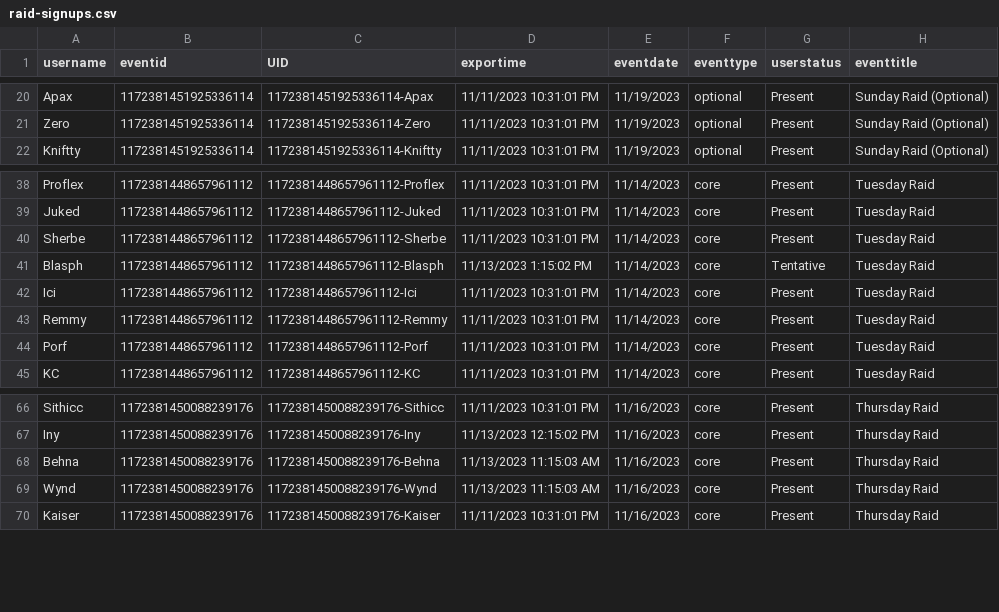
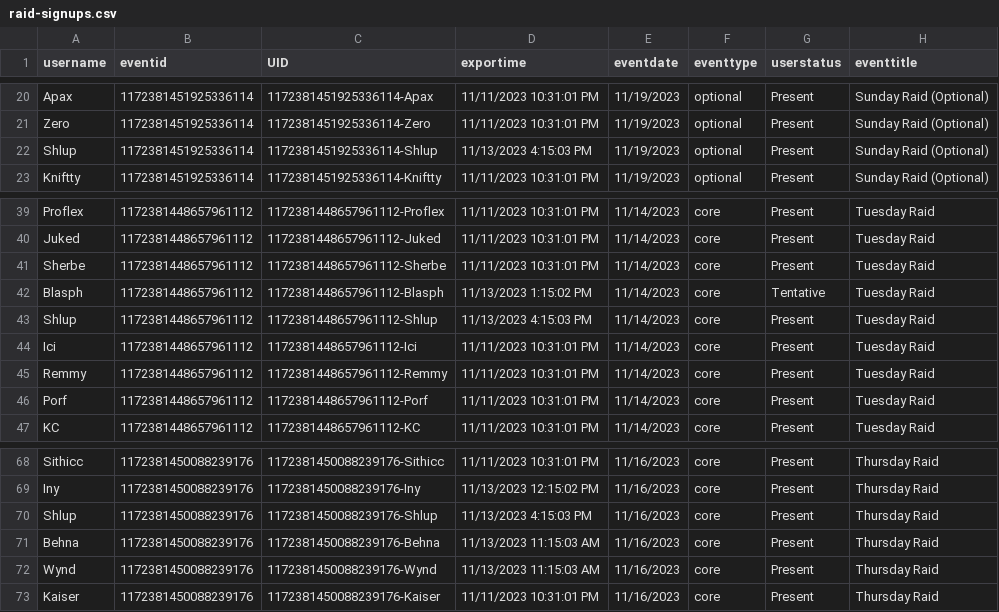
Before and after one commit to citadelgamingcommunity/wow, a CSV file: raid-signups.csv, drawn as a sheet; only a part is shown, gaps mark what is left out; the diff names each change by its address in the sheet, - before the commit and + after, or states it on an @@ line.

Commit message:
Signups Update 11.13.2023.16.11.03

```diff
--- a/raid-signups.csv
+++ b/raid-signups.csv
+row 22: Shlup | 1172381451925336114 | 1172381451925336114-Shlup | 11/13/2023 4:15:03 PM | 11/19/2023 | optional | Present | Sunday Raid (Optional)
+row 43: Shlup | 1172381448657961112 | 1172381448657961112-Shlup | 11/13/2023 4:15:03 PM | 11/14/2023 | core | Present | Tuesday Raid
+row 70: Shlup | 1172381450088239176 | 1172381450088239176-Shlup | 11/13/2023 4:15:03 PM | 11/16/2023 | core | Present | Thursday Raid
```
